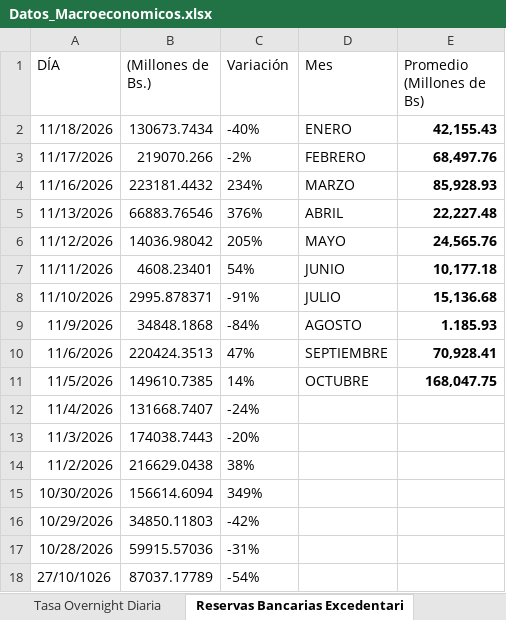
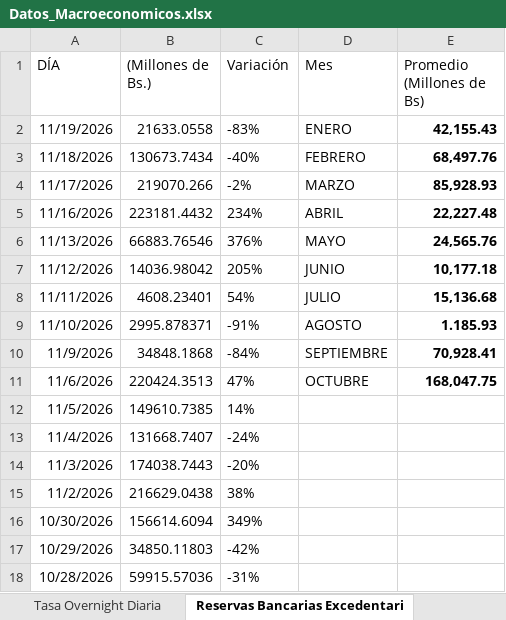
Before and after one commit to bfauairmonitor/Monitor-Nacional, an Excel workbook: Datos_Macroeconomicos.xlsx, sheet Reservas Bancarias Excedentari, drawn as a sheet; only a part is shown; the shorter side is filled out with more unchanged rows; values as stored, in another font and other column widths than the file's, no borders; addresses are those after the commit; the diff names each change by its address in the sheet, - before the commit and + after, or states it on an @@ line.

Commit message:
Add files via upload

```diff
--- a/Datos_Macroeconomicos.xlsx (sheet Reservas Bancarias Excedentari)
+++ b/Datos_Macroeconomicos.xlsx (sheet Reservas Bancarias Excedentari)
+row 2: 11/19/2026 | 21633.0558 | -83% | ENERO | 42,155.43
-D3 (Mes): ENERO
+D3 (Mes): FEBRERO
-E3 (Promedio (Millones de Bs)): 42,155.43
+E3 (Promedio (Millones de Bs)): 68,497.76
-D4 (Mes): FEBRERO
+D4 (Mes): MARZO
-E4 (Promedio (Millones de Bs)): 68,497.76
+E4 (Promedio (Millones de Bs)): 85,928.93
-D5 (Mes): MARZO
+D5 (Mes): ABRIL
-E5 (Promedio (Millones de Bs)): 85,928.93
+E5 (Promedio (Millones de Bs)): 22,227.48
-D6 (Mes): ABRIL
+D6 (Mes): MAYO
-E6 (Promedio (Millones de Bs)): 22,227.48
+E6 (Promedio (Millones de Bs)): 24,565.76
-D7 (Mes): MAYO
+D7 (Mes): JUNIO
-E7 (Promedio (Millones de Bs)): 24,565.76
+E7 (Promedio (Millones de Bs)): 10,177.18
-D8 (Mes): JUNIO
+D8 (Mes): JULIO
-E8 (Promedio (Millones de Bs)): 10,177.18
+E8 (Promedio (Millones de Bs)): 15,136.68
-D9 (Mes): JULIO
+D9 (Mes): AGOSTO
-E9 (Promedio (Millones de Bs)): 15,136.68
+E9 (Promedio (Millones de Bs)): 1.185.93
-D10 (Mes): AGOSTO
+D10 (Mes): SEPTIEMBRE
-E10 (Promedio (Millones de Bs)): 1.185.93
+E10 (Promedio (Millones de Bs)): 70,928.41
-D11 (Mes): SEPTIEMBRE
+D11 (Mes): OCTUBRE
-E11 (Promedio (Millones de Bs)): 70,928.41
+E11 (Promedio (Millones de Bs)): 168,047.75
-D12 (Mes): OCTUBRE
+D12 (Mes): (empty)
-E12 (Promedio (Millones de Bs)): 168,047.75
+E12 (Promedio (Millones de Bs)): (empty)
```
Also changed, not shown: sheet Resev. Internacionales $, sheet Tasa Overnight Diaria, formulas that keep their value.
